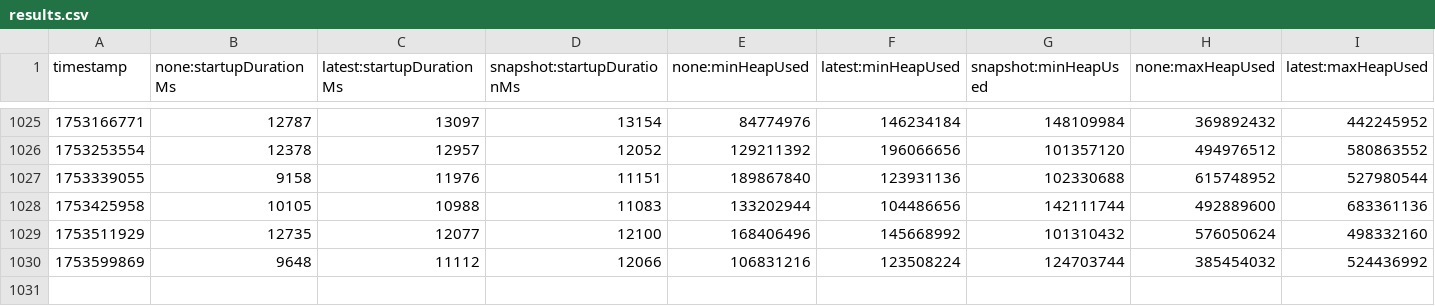
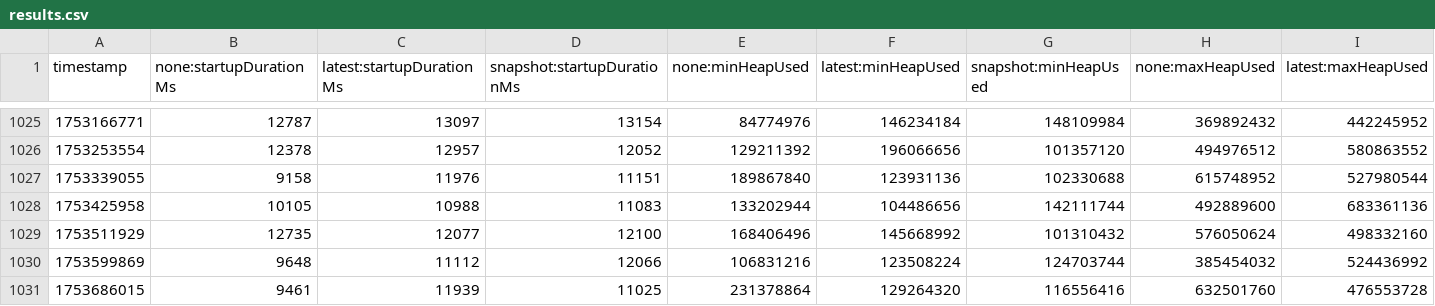
Before and after one commit to crossoverJie/opentelemetry-java-instrumentation, a CSV file: benchmark-overhead/results/release/results.csv, drawn as a sheet; only a part is shown, gaps mark what is left out; rows hold the shown columns only; the diff names each change by its address in the sheet, - before the commit and + after, or states it on an @@ line.

```diff
--- a/benchmark-overhead/results/release/results.csv
+++ b/benchmark-overhead/results/release/results.csv
+row 1031: 1753686015 | 9461 | 11939 | 11025 | 231378864 | 129264320 | 116556416 | 632501760 | 476553728
```
Also changed, not shown: 1 other file.
